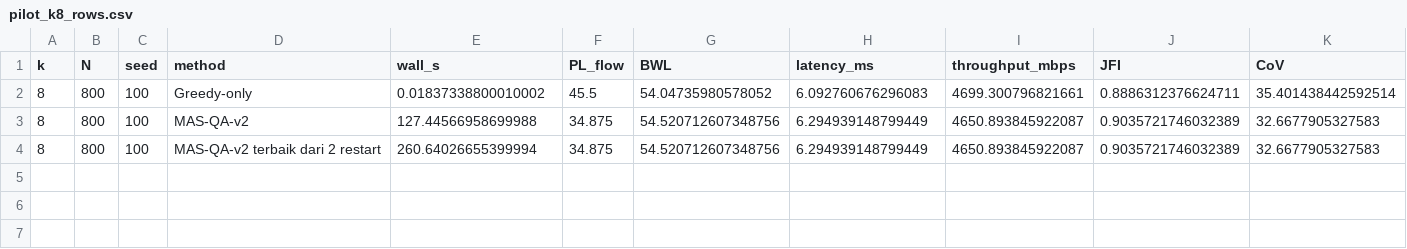
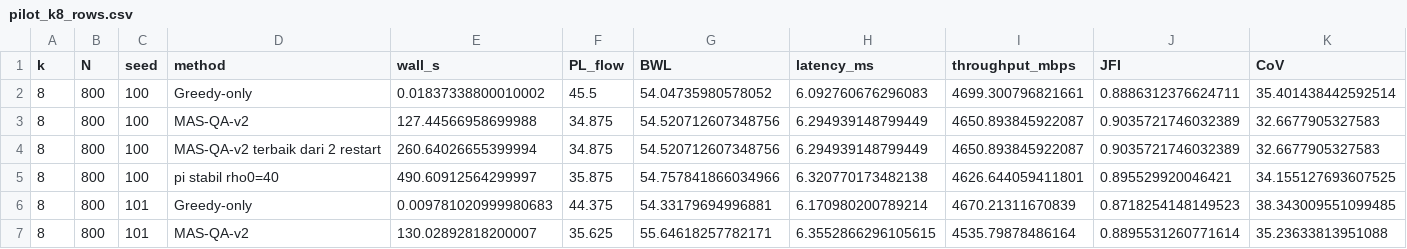
Before and after one commit to welnof99/QA-SDN_source_code, a CSV file: data/chapter6/pilot_k8_rows.csv, drawn as a sheet; only a part is shown; rows hold the shown columns only; the diff names each change by its address in the sheet, - before the commit and + after, or states it on an @@ line.

```diff
--- a/data/chapter6/pilot_k8_rows.csv
+++ b/data/chapter6/pilot_k8_rows.csv
+row 5: 8 | 800 | 100 | pi stabil rho0=40 | 490.60912564299997 | 35.875 | 54.757841866034966 | 6.320770173482138 | 4626.644059411801 | 0.895529920046421 | 34.155127693607525
+row 6: 8 | 800 | 101 | Greedy-only | 0.009781020999980683 | 44.375 | 54.33179694996881 | 6.170980200789214 | 4670.21311670839 | 0.8718254148149523 | 38.343009551099485
+row 7: 8 | 800 | 101 | MAS-QA-v2 | 130.02892818200007 | 35.625 | 55.64618257782171 | 6.3552866296105615 | 4535.79878486164 | 0.8895531260771614 | 35.23633813951088
```
Also changed, not shown: data/chapter6/pilot_k6_rows.csv, 2 other files.
